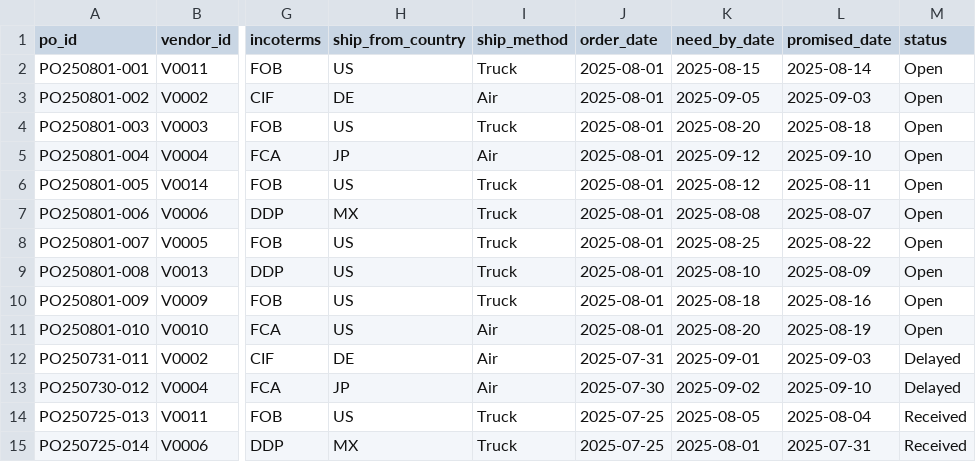
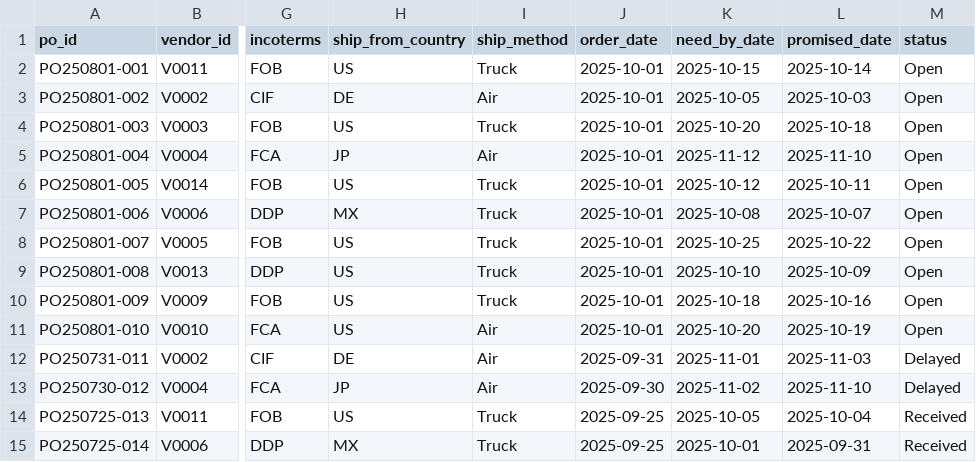
Before and after one commit to steph-sfdc/AgentforceBEP, a CSV file: bepscm_purchase_orders.csv, drawn as a sheet; only a part is shown, gaps mark what is left out; the diff covers the shown part only; the diff names each change by its address in the sheet, - before the commit and + after, or states it on an @@ line.

Commit message:
Update bepscm_purchase_orders.csv

```diff
--- a/bepscm_purchase_orders.csv
+++ b/bepscm_purchase_orders.csv
-J2:J11 (order_date): 2025-08-01
+J2:J11 (order_date): 2025-10-01
-K2 (need_by_date): 2025-08-15
+K2 (need_by_date): 2025-10-15
-L2 (promised_date): 2025-08-14
+L2 (promised_date): 2025-10-14
-K3 (need_by_date): 2025-09-05
+K3 (need_by_date): 2025-10-05
-L3 (promised_date): 2025-09-03
+L3 (promised_date): 2025-10-03
-K4 (need_by_date): 2025-08-20
+K4 (need_by_date): 2025-10-20
-L4 (promised_date): 2025-08-18
+L4 (promised_date): 2025-10-18
-K5 (need_by_date): 2025-09-12
+K5 (need_by_date): 2025-11-12
-L5 (promised_date): 2025-09-10
+L5 (promised_date): 2025-11-10
-K6 (need_by_date): 2025-08-12
+K6 (need_by_date): 2025-10-12
-L6 (promised_date): 2025-08-11
+L6 (promised_date): 2025-10-11
-K7 (need_by_date): 2025-08-08
+K7 (need_by_date): 2025-10-08
-L7 (promised_date): 2025-08-07
+L7 (promised_date): 2025-10-07
-K8 (need_by_date): 2025-08-25
+K8 (need_by_date): 2025-10-25
-L8 (promised_date): 2025-08-22
+L8 (promised_date): 2025-10-22
-K9 (need_by_date): 2025-08-10
+K9 (need_by_date): 2025-10-10
-L9 (promised_date): 2025-08-09
+L9 (promised_date): 2025-10-09
-K10 (need_by_date): 2025-08-18
+K10 (need_by_date): 2025-10-18
-L10 (promised_date): 2025-08-16
+L10 (promised_date): 2025-10-16
-K11 (need_by_date): 2025-08-20
+K11 (need_by_date): 2025-10-20
-L11 (promised_date): 2025-08-19
+L11 (promised_date): 2025-10-19
-J12 (order_date): 2025-07-31
+J12 (order_date): 2025-09-31
-K12 (need_by_date): 2025-09-01
+K12 (need_by_date): 2025-11-01
-L12 (promised_date): 2025-09-03
+L12 (promised_date): 2025-11-03
-J13 (order_date): 2025-07-30
+J13 (order_date): 2025-09-30
-K13 (need_by_date): 2025-09-02
+K13 (need_by_date): 2025-11-02
-L13 (promised_date): 2025-09-10
+L13 (promised_date): 2025-11-10
-J14:J15 (order_date): 2025-07-25
+J14:J15 (order_date): 2025-09-25
-K14 (need_by_date): 2025-08-05
+K14 (need_by_date): 2025-10-05
-L14 (promised_date): 2025-08-04
+L14 (promised_date): 2025-10-04
-K15 (need_by_date): 2025-08-01
+K15 (need_by_date): 2025-10-01
-L15 (promised_date): 2025-07-31
+L15 (promised_date): 2025-09-31
```
Also changed, not shown: 18 edited cells elsewhere in this file.
